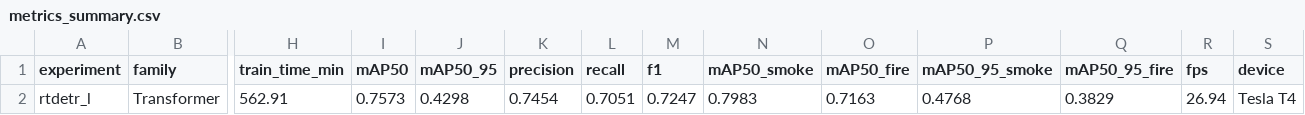
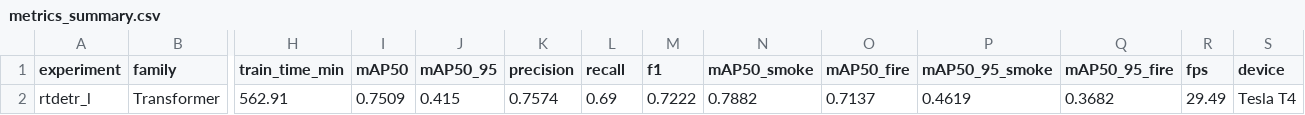
Before and after one commit to Gabriela-Sol/VpC2---Deteccion-de-humo-y-fuego, a CSV file: reports/results/rtdetr_l/metrics_summary.csv, drawn as a sheet; only a part is shown, gaps mark what is left out; the diff names each change by its address in the sheet, - before the commit and + after, or states it on an @@ line.

Commit message:
results: add RT-DETR final test metrics

```diff
--- a/reports/results/rtdetr_l/metrics_summary.csv
+++ b/reports/results/rtdetr_l/metrics_summary.csv
-I2 (mAP50): 0.7573
+I2 (mAP50): 0.7509
-J2 (mAP50_95): 0.4298
+J2 (mAP50_95): 0.415
-K2 (precision): 0.7454
+K2 (precision): 0.7574
-L2 (recall): 0.7051
+L2 (recall): 0.69
-M2 (f1): 0.7247
+M2 (f1): 0.7222
-N2 (mAP50_smoke): 0.7983
+N2 (mAP50_smoke): 0.7882
-O2 (mAP50_fire): 0.7163
+O2 (mAP50_fire): 0.7137
-P2 (mAP50_95_smoke): 0.4768
+P2 (mAP50_95_smoke): 0.4619
-Q2 (mAP50_95_fire): 0.3829
+Q2 (mAP50_95_fire): 0.3682
-R2 (fps): 26.94
+R2 (fps): 29.49
```
Also changed, not shown: 8 other files.
